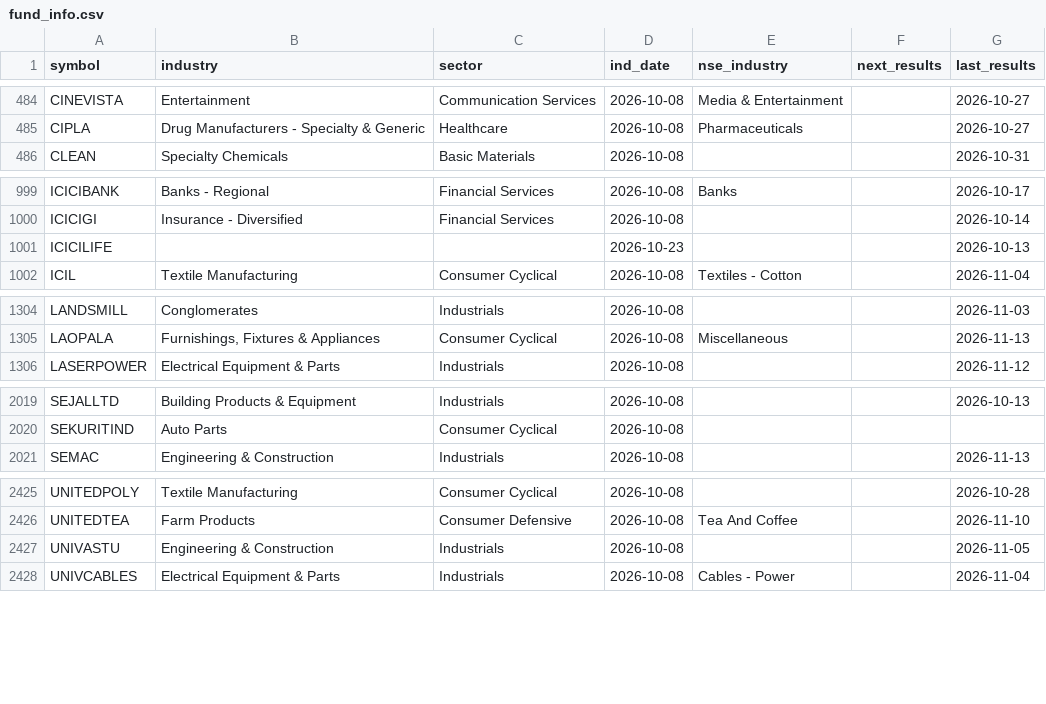
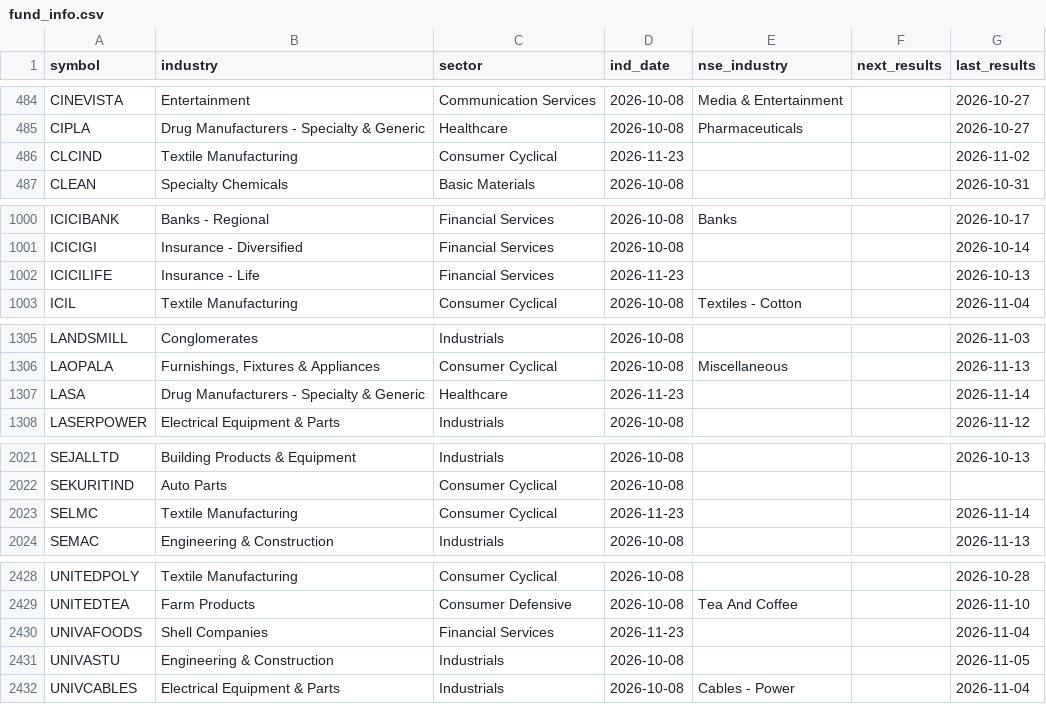
Before and after one commit to hbtipawan/scrn, a CSV file: config/fund_info.csv, drawn as a sheet; only a part is shown, gaps mark what is left out; the diff covers the shown part only.

Commit message:
Data update 2026-11-23

```diff
--- a/config/fund_info.csv
+++ b/config/fund_info.csv
@@ -485,2 +485,3 @@ CINEVISTA,Entertainment,Communication Services,2026-10-08,Media & Entertainment,
 CIPLA,Drug Manufacturers - Specialty & Generic,Healthcare,2026-10-08,Pharmaceuticals,,2026-10-27
+CLCIND,Textile Manufacturing,Consumer Cyclical,2026-11-23,,,2026-11-02
 CLEAN,Specialty Chemicals,Basic Materials,2026-10-08,,,2026-10-31
@@ -1000,3 +1001,3 @@ ICICIBANK,Banks - Regional,Financial Services,2026-10-08,Banks,,2026-10-17
 ICICIGI,Insurance - Diversified,Financial Services,2026-10-08,,,2026-10-14
-ICICILIFE,,,2026-10-23,,,2026-10-13
+ICICILIFE,Insurance - Life,Financial Services,2026-11-23,,,2026-10-13
 ICIL,Textile Manufacturing,Consumer Cyclical,2026-10-08,Textiles - Cotton,,2026-11-04
@@ -1305,2 +1306,3 @@ LANDSMILL,Conglomerates,Industrials,2026-10-08,,,2026-11-03
 LAOPALA,"Furnishings, Fixtures & Appliances",Consumer Cyclical,2026-10-08,Miscellaneous,,2026-11-13
+LASA,Drug Manufacturers - Specialty & Generic,Healthcare,2026-11-23,,,2026-11-14
 LASERPOWER,Electrical Equipment & Parts,Industrials,2026-10-08,,,2026-11-12
@@ -2020,2 +2022,3 @@ SEJALLTD,Building Products & Equipment,Industrials,2026-10-08,,,2026-10-13
 SEKURITIND,Auto Parts,Consumer Cyclical,2026-10-08,,,
+SELMC,Textile Manufacturing,Consumer Cyclical,2026-11-23,,,2026-11-14
 SEMAC,Engineering & Construction,Industrials,2026-10-08,,,2026-11-13
@@ -2426,2 +2429,3 @@ UNITEDPOLY,Textile Manufacturing,Consumer Cyclical,2026-10-08,,,2026-10-28
 UNITEDTEA,Farm Products,Consumer Defensive,2026-10-08,Tea And Coffee,,2026-11-10
+UNIVAFOODS,Shell Companies,Financial Services,2026-11-23,,,2026-11-04
 UNIVASTU,Engineering & Construction,Industrials,2026-10-08,,,2026-11-05
```
Also changed, not shown: 7 edited cells elsewhere in this file, config/upstox_keys.csv, 24 other files.
